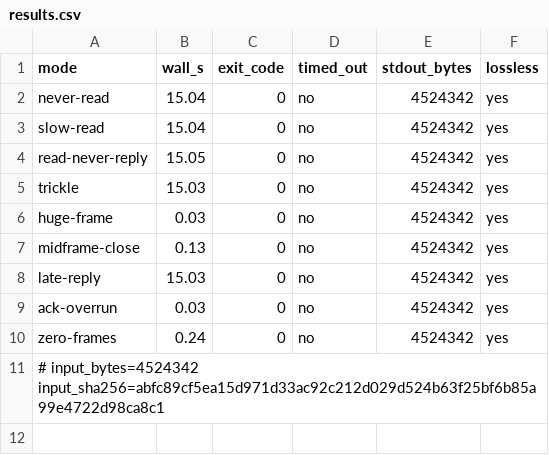
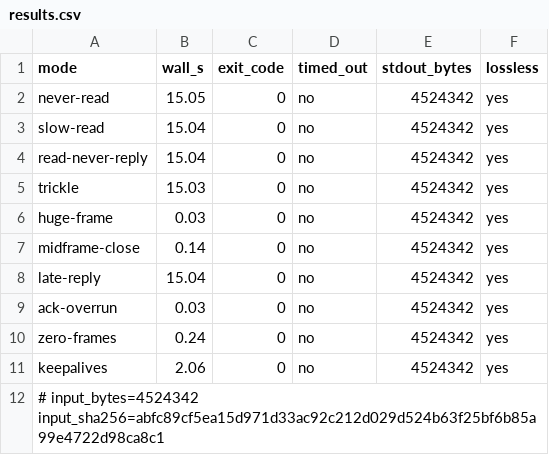
Before and after one commit to ludios/tig, a CSV file: doc/slop/benchmarks/BM9/results.csv, drawn as a sheet.

Commit message:
tig-syntax-filter: P keepalive probe for dead half-closed clients; store-time cache compare (per Codex review of 0b067d39)
Model-output: Claude Fable 5

<prompt>

(Codex review findings on commit 0b067d39; original user prompt in that commit.)

</prompt>

<slop>

All three findings were valid and are fixed:

- P2 (half-open disconnect blindness): the protocol-following client half-
  closes after sending its diff, so a client killed during tokenization was
  indistinguishable from a patient one - 'end' is normal, 'close' only
  arrives once a write fails, and my cancelled() callback therefore rarely
  fired in the real rapid-navigation case. Fix: once a connection half-
  closes, the daemon probes it with "P 0" keepalive frames every 500 ms
  (A2's yields let the timer fire mid-section); to a dead peer the write
  EPIPEs, which flips closed and cancels tokenization between chunks. The
  C client now accepts and ignores P frames - no payload, no ack, and
  explicitly NOT progress, so they can never re-arm its deadline (this is
  the client half of plan item A5's heartbeat protocol). Verified live: a
  client killed 150 ms into a synth-eof burn leaves no "budget exhausted"
  entry in the daemon log (tokenization stopped early), and a new BM9 mode
  "keepalives" - a fake daemon interleaving P frames with a slow correct
  echo - completes losslessly.
- P2 (stale cache snapshot): after yields, the entry-time `cached` snapshot
  could let a cancelled/aborted call overwrite a longer prefix that a
  concurrent call cached meanwhile (Sol wrote a repro). Both store paths
  now re-read the cache at store time and only replace shorter entries.
- P2 (benchmark RSS ambiguity): backpressure.mjs resolves the daemon PID
  from the benchmark socket via ss -xlp instead of pgrep-by-name, so it
  can no longer sample an unrelated interactive daemon.

Re-verified: acceptance metrics hold (concurrent 58-87 ms, backpressure
8.4 MB accepted / RSS 155 MB), full BM9 matrix lossless including the new
mode, 35/35 vitest cases, tsc clean, e2e passes.

</slop>

```diff
--- a/doc/slop/benchmarks/BM9/results.csv
+++ b/doc/slop/benchmarks/BM9/results.csv
@@ -1,11 +1,12 @@
 mode,wall_s,exit_code,timed_out,stdout_bytes,lossless
-never-read,15.04,0,no,4524342,yes
+never-read,15.05,0,no,4524342,yes
 slow-read,15.04,0,no,4524342,yes
-read-never-reply,15.05,0,no,4524342,yes
+read-never-reply,15.04,0,no,4524342,yes
 trickle,15.03,0,no,4524342,yes
 huge-frame,0.03,0,no,4524342,yes
-midframe-close,0.13,0,no,4524342,yes
-late-reply,15.03,0,no,4524342,yes
+midframe-close,0.14,0,no,4524342,yes
+late-reply,15.04,0,no,4524342,yes
 ack-overrun,0.03,0,no,4524342,yes
 zero-frames,0.24,0,no,4524342,yes
+keepalives,2.06,0,no,4524342,yes
 # input_bytes=4524342 input_sha256=abfc89cf5ea15d971d33ac92c212d029d524b63f25bf6b85a99e4722d98ca8c1
```
Also changed, not shown: 7 other files.
